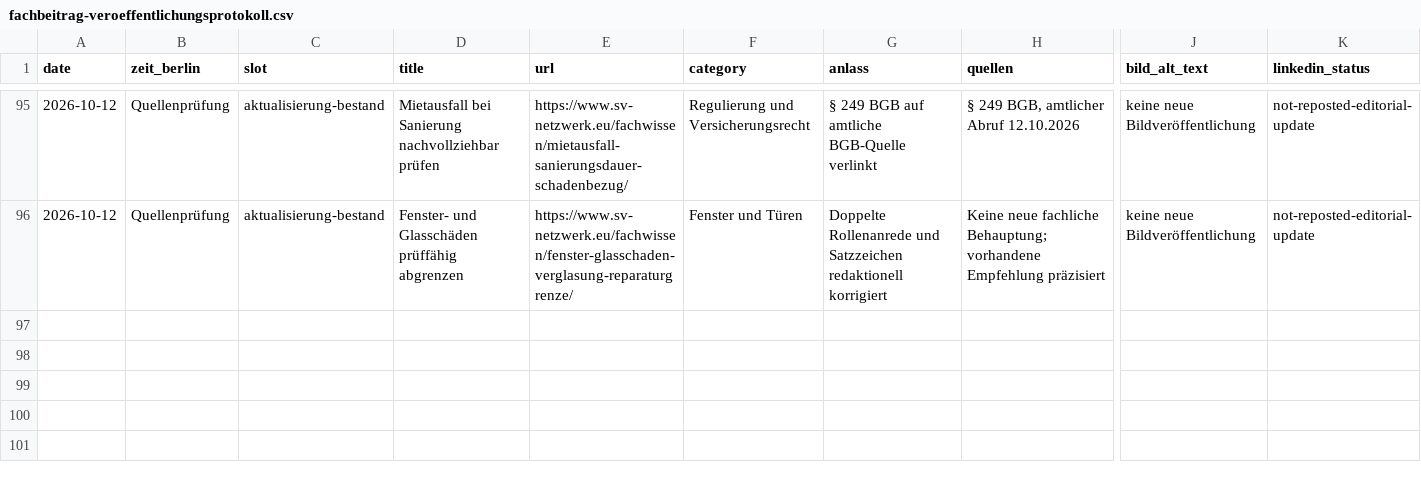
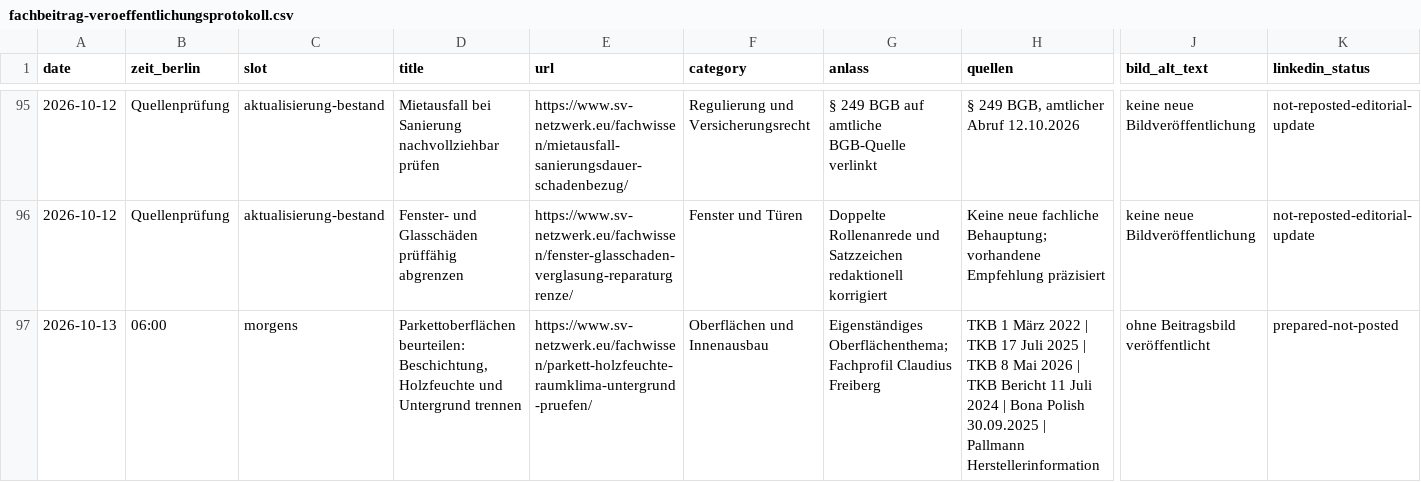
Before and after one commit to Chris-GD13/sv-netzwerk, a CSV file: sv-netzwerk/docs/fachbeitrag-veroeffentlichungsprotokoll.csv, drawn as a sheet; only a part is shown, gaps mark what is left out; rows hold the shown columns only; the diff names each change by its address in the sheet, - before the commit and + after, or states it on an @@ line.

Commit message:
content: Parkettoberflächen und Reparaturgrenzen für 13.10.2026

```diff
--- a/sv-netzwerk/docs/fachbeitrag-veroeffentlichungsprotokoll.csv
+++ b/sv-netzwerk/docs/fachbeitrag-veroeffentlichungsprotokoll.csv
+row 97: 2026-10-13 | 06:00 | morgens | Parkettoberflächen beurteilen: Beschichtung, Holzfeuchte und Untergrund trennen | https://www.sv-netzwerk.eu/fachwissen/parkett-holzfeuchte-raumklima-untergrund-pruefen/ | Oberflächen und Innenausbau | Eigenständiges Oberflächenthema; Fachprofil Claudius Freiberg | TKB 1 März 2022 | TKB 17 Juli 2025 | TKB 8 Mai 2026 | TKB Bericht 11 Juli 2024 | Bona Polish 30.09.2025 | Pallmann Herstellerinformation | ohne Beitragsbild veröffentlicht | prepared-not-posted
```
Also changed, not shown: 6 other files.
